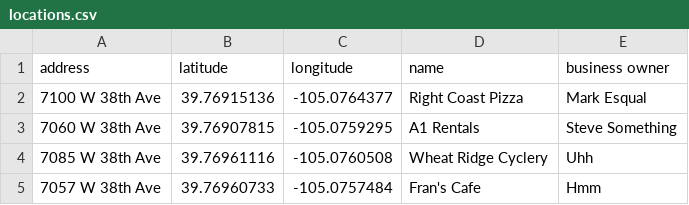
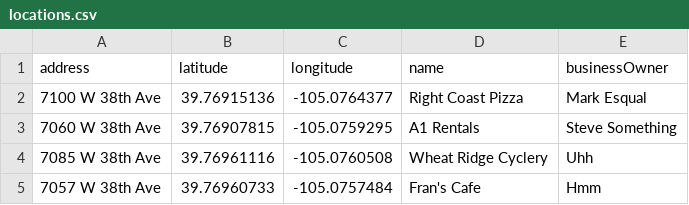
Before and after one commit to flanl3/WRBusinessMap, a CSV file: locations.csv, drawn as a sheet.

Commit message:
Update locations.csv

```diff
--- a/locations.csv
+++ b/locations.csv
@@ -1,2 +1,2 @@
-address,latitude,longitude,name,business owner
+address,latitude,longitude,name,businessOwner
 7100 W 38th Ave,39.76915136,-105.0764377,Right Coast Pizza,Mark Esqual
```
